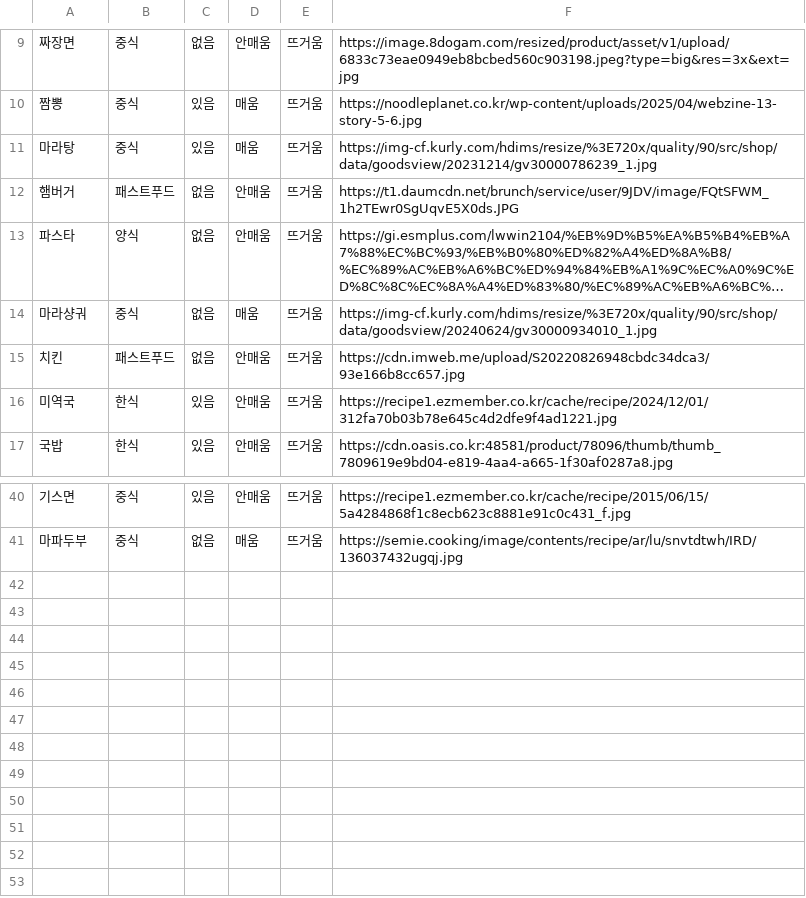
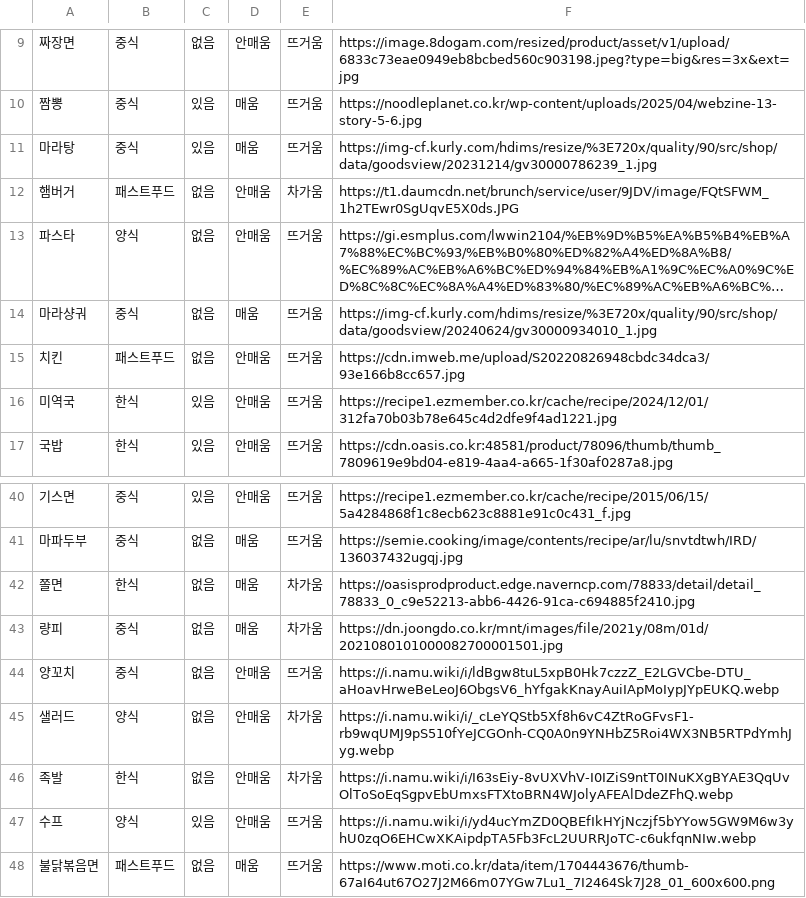
Before and after one commit to rabbit2102/streamexercise, a CSV file: menu.csv, drawn as a sheet; only a part is shown, gaps mark what is left out; long unchanged cells end in …; the diff names each change by its address in the sheet, - before the commit and + after, or states it on an @@ line.

Commit message:
Update menu.csv

```diff
--- a/menu.csv
+++ b/menu.csv
-E12: 뜨거움
+E12: 차가움
+row 42: 쫄면 | 한식 | 없음 | 매움 | 차가움 | https://oasisprodproduct.edge.naverncp.com/78833/detail/detail_78833_0_c9e52213-abb6-4426-91ca-c694885f2410.jpg
+row 43: 량피 | 중식 | 없음 | 매움 | 차가움 | https://dn.joongdo.co.kr/mnt/images/file/2021y/08m/01d/2021080101000082700001501.jpg
+row 44: 양꼬치 | 중식 | 없음 | 안매움 | 뜨거움 | https://i.namu.wiki/i/ldBgw8tuL5xpB0Hk7czzZ_E2LGVCbe-DTU_aHoavHrweBeLeoJ6ObgsV6_hYfgakKnayAuiIApMoIypJYpEUKQ.webp
+row 45: 샐러드 | 양식 | 없음 | 안매움 | 차가움 | https://i.namu.wiki/i/_cLeYQStb5Xf8h6vC4ZtRoGFvsF1-rb9wqUMJ9pS510fYeJCGOnh-CQ0A0n9YNHbZ5Roi4WX3NB5RTPdYmhJyg.webp
+row 46: 족발 | 한식 | 없음 | 안매움 | 차가움 | https://i.namu.wiki/i/I63sEiy-8vUXVhV-I0IZiS9ntT0INuKXgBYAE3QqUvOlToSoEqSgpvEbUmxsFTXtoBRN4WJolyAFEAlDdeZFhQ.webp
+row 47: 수프 | 양식 | 있음 | 안매움 | 뜨거움 | https://i.namu.wiki/i/yd4ucYmZD0QBEfIkHYjNczjf5bYYow5GW9M6w3yhU0zqO6EHCwXKAipdpTA5Fb3FcL2UURRJoTC-c6ukfqnNIw.webp
+row 48: 불닭볶음면 | 패스트푸드 | 없음 | 매움 | 뜨거움 | https://www.moti.co.kr/data/item/1704443676/thumb-67aI64ut67O27J2M66m07YGw7Lu1_7I2464Sk7J28_01_600x600.png
```
